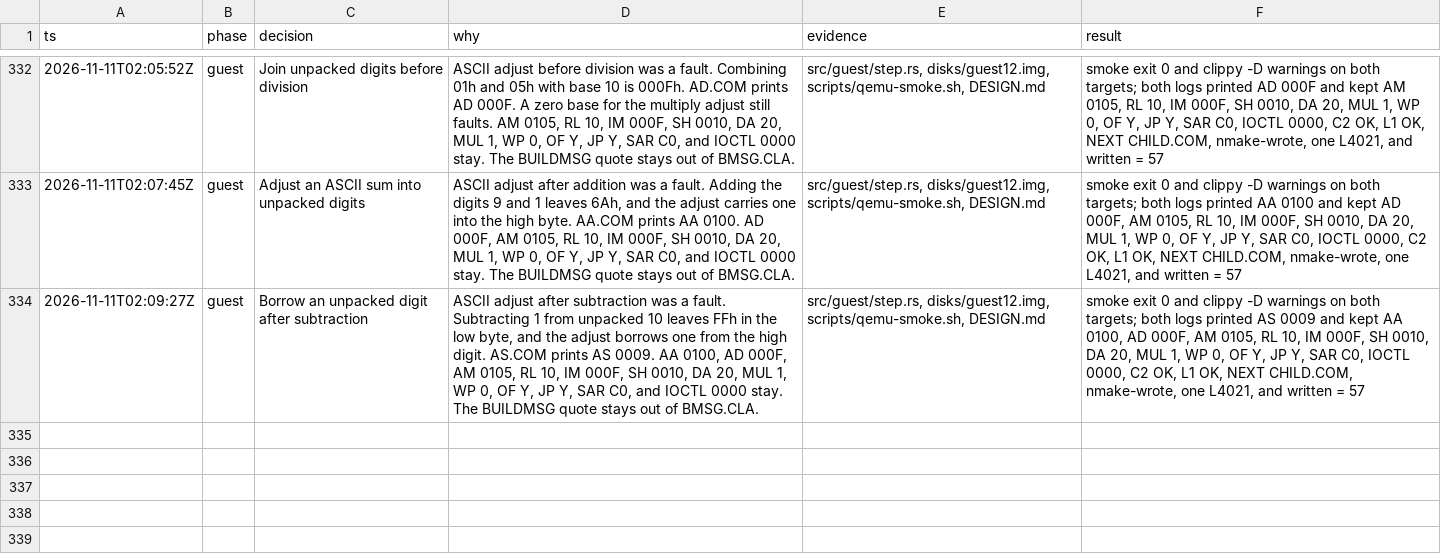
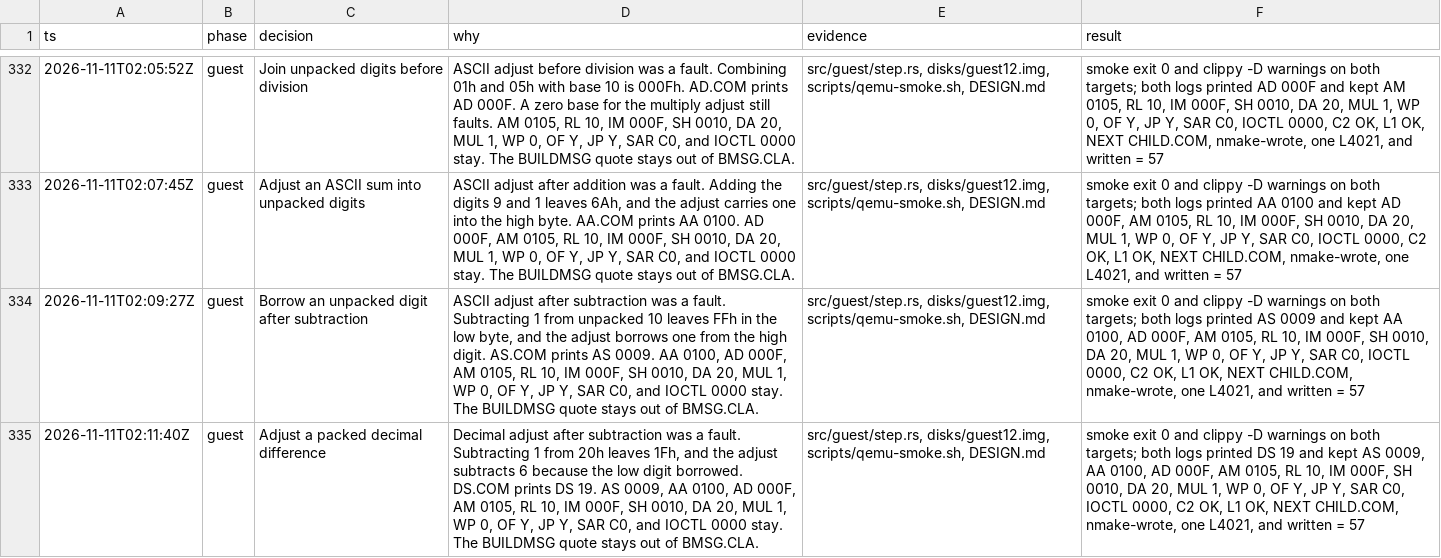
Before and after one commit to JamesLinYJ/DOS-RS, a TSV file: .audit/dos4-rs.tsv, drawn as a sheet; only a part is shown, gaps mark what is left out; the diff names each change by its address in the sheet, - before the commit and + after, or states it on an @@ line.

Commit message:
fix(guest): adjust a packed decimal difference
Decimal adjust after subtraction was a fault. DS.COM subtracts 1 from
20h and prints DS 19.

```diff
--- a/.audit/dos4-rs.tsv
+++ b/.audit/dos4-rs.tsv
+row 335: 2026-11-11T02:11:40Z | guest | Adjust a packed decimal difference | Decimal adjust after subtraction was a fault. Subtracting 1 from 20h leaves 1Fh, and the adjust subtracts 6 because the low digit borrowed. DS.COM prints DS 19. AS 0009, AA 0100, AD 000F, AM 0105, RL 10, IM 000F, SH 0010, DA 20, MUL 1, WP 0, OF Y, JP Y, SAR C0, and IOCTL 0000 stay. The BUILDMSG quote stays out of BMSG.CLA. | src/guest/step.rs, disks/guest12.img, scripts/qemu-smoke.sh, DESIGN.md | smoke exit 0 and clippy -D warnings on both targets; both logs printed DS 19 and kept AS 0009, AA 0100, AD 000F, AM 0105, RL 10, IM 000F, SH 0010, DA 20, MUL 1, WP 0, OF Y, JP Y, SAR C0, IOCTL 0000, C2 OK, L1 OK, NEXT CHILD.COM, nmake-wrote, one L4021, and written = 57
```
Also changed, not shown: 7 other files.
